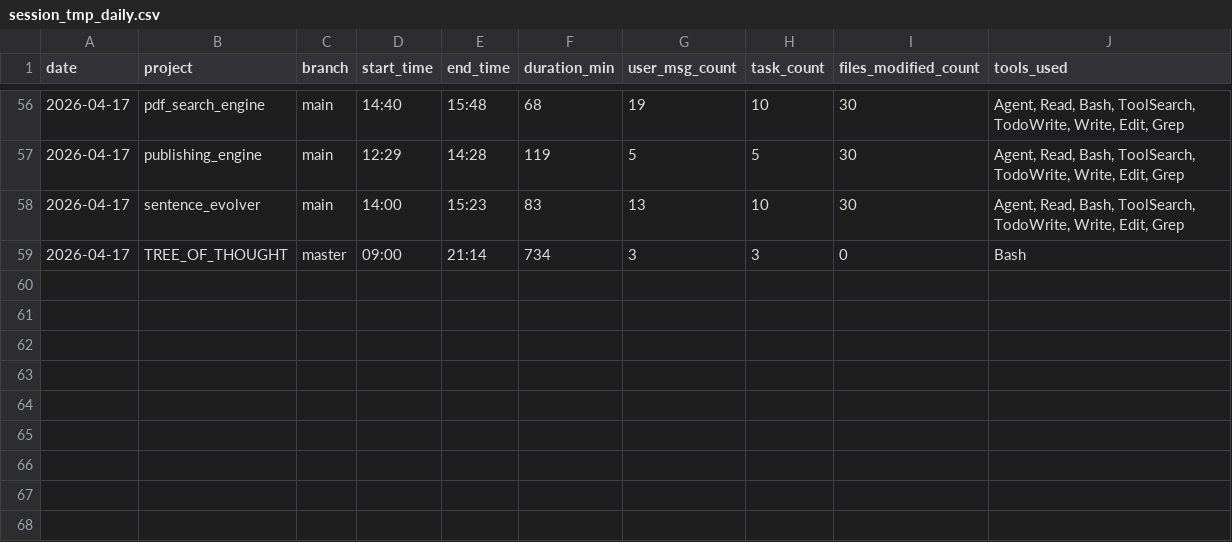
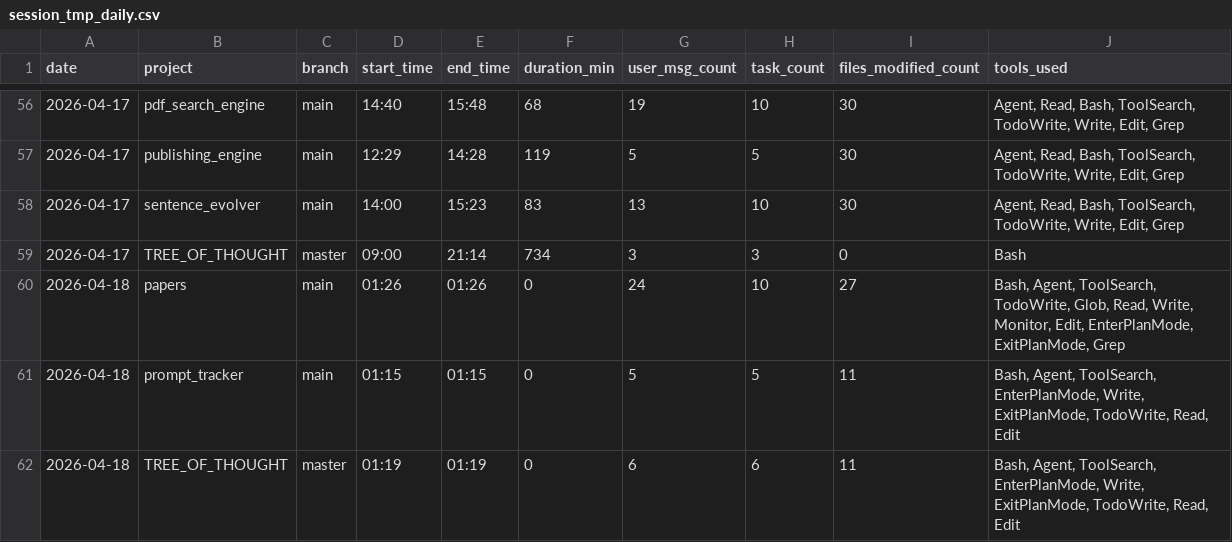
Before and after one commit to ksk5429/prompt_tracker, a CSV file: data/processed/session_tmp_daily.csv, drawn as a sheet; only a part is shown, gaps mark what is left out.

```diff
--- a/data/processed/session_tmp_daily.csv
+++ b/data/processed/session_tmp_daily.csv
@@ -59 +59,4 @@ date,project,branch,start_time,end_time,duration_min,user_msg_count,task_count,f
 2026-04-17,TREE_OF_THOUGHT,master,09:00,21:14,734,3,3,0,Bash
+2026-04-18,papers,main,01:26,01:26,0,24,10,27,"Bash, Agent, ToolSearch, TodoWrite, Glob, Read, Write, Monitor, Edit, EnterPlanMode, ExitPlanMode, Grep"
+2026-04-18,prompt_tracker,main,01:15,01:15,0,5,5,11,"Bash, Agent, ToolSearch, EnterPlanMode, Write, ExitPlanMode, TodoWrite, Read, Edit"
+2026-04-18,TREE_OF_THOUGHT,master,01:19,01:19,0,6,6,11,"Bash, Agent, ToolSearch, EnterPlanMode, Write, ExitPlanMode, TodoWrite, Read, Edit"
```
Also changed, not shown: data/processed/merged_daily.csv, data/processed/sessions.csv, 20 other files.
